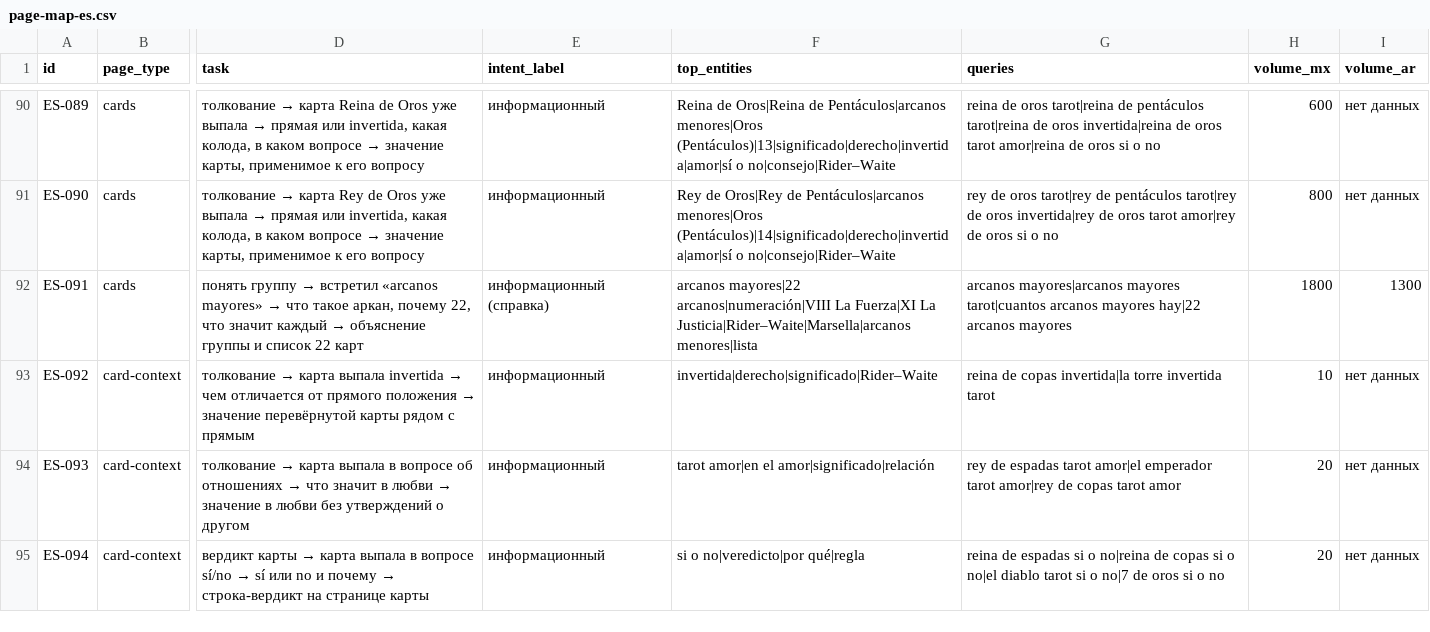
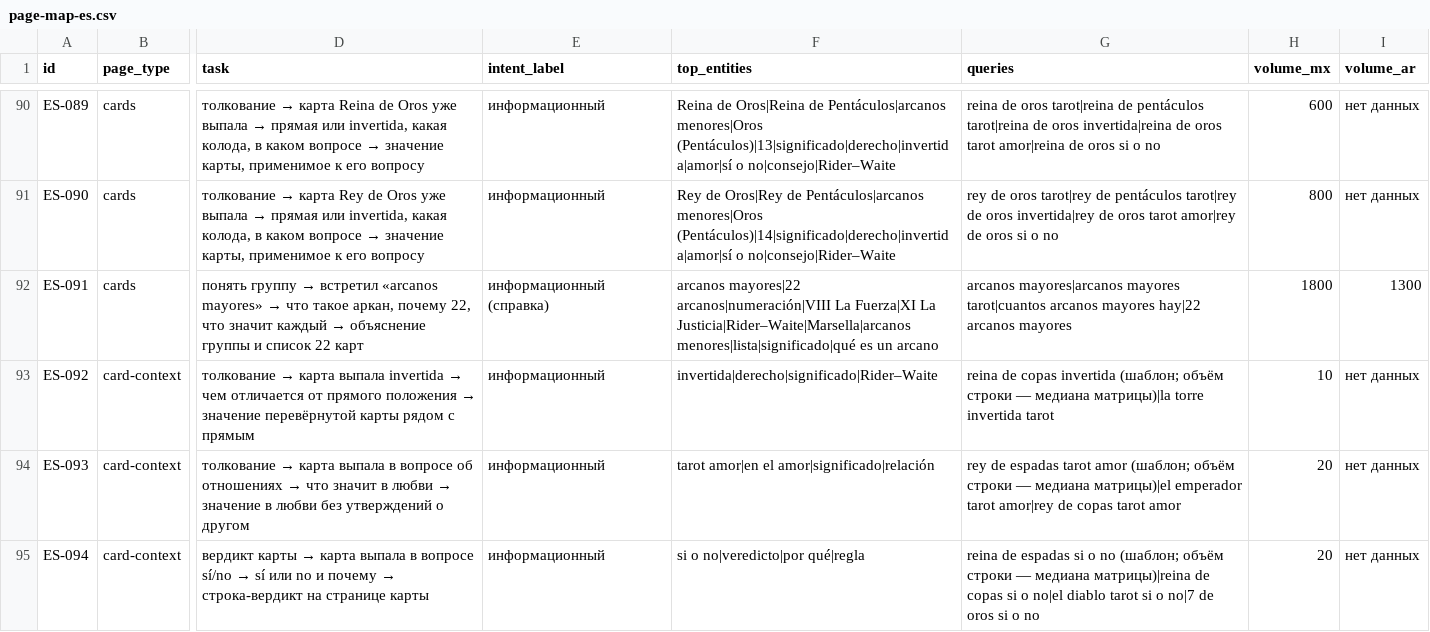
Before and after one commit to denknis1/arcana-diary, a CSV file: docs/research/stage1/page-map-es.csv, drawn as a sheet; only a part is shown, gaps mark what is left out; the diff covers the shown part only; the diff names each change by its address in the sheet, - before the commit and + after, or states it on an @@ line.

```diff
--- a/docs/research/stage1/page-map-es.csv
+++ b/docs/research/stage1/page-map-es.csv
-F92 (top_entities): …La Justicia|Rider–Waite|Marsella|arcanos menores|lista
+F92 (top_entities): …La Justicia|Rider–Waite|Marsella|arcanos menores|lista|significado|qué es un arcano
-G93 (queries): …de copas invertida|la torre invertida…
+G93 (queries): …de copas invertida (шаблон; объём строки — медиана матрицы)|la torre invertida…
-G94 (queries): …espadas tarot amor|el emperador tarot…
+G94 (queries): …espadas tarot amor (шаблон; объём строки — медиана матрицы)|el emperador tarot…
-G95 (queries): …si o no|reina de copas…
+G95 (queries): …si o no (шаблон; объём строки — медиана матрицы)|reina de copas…
```
Also changed, not shown: 26 edited cells elsewhere in this file, docs/research/stage1/corpus/ahrefs/card-context-us.csv, docs/research/stage1/corpus/ahrefs/ledger.csv, 6 other files.
